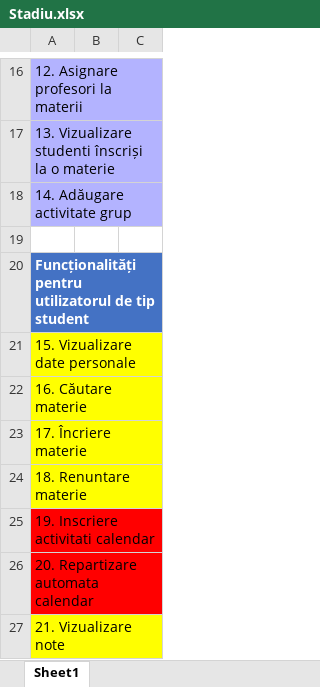
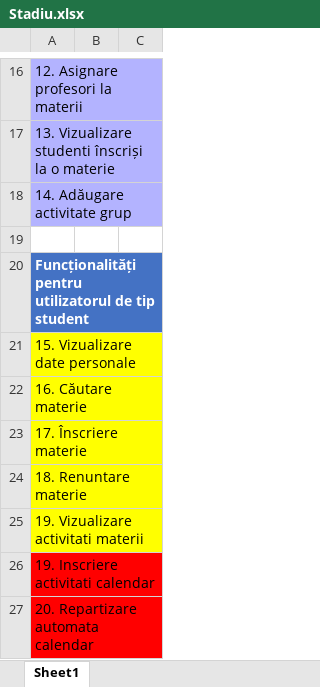
Before and after one commit to CodeKappa/Platforma_de_Studiu, an Excel workbook: Stadiu.xlsx, sheet Sheet1, drawn as a sheet; only a part is shown, gaps mark what is left out; the shorter side is filled out with more unchanged rows; values as stored, in another font and other column widths than the file's, no borders; the diff names each change by its address in the sheet, - before the commit and + after, or states it on an @@ line.

```diff
--- a/Stadiu.xlsx (sheet Sheet1)
+++ b/Stadiu.xlsx (sheet Sheet1)
-A23: 17. Încriere materie
+A23: 17. Înscriere materie
+row 25: 19. Vizualizare activitati materii
```
Also changed, not shown: 1 other file.
